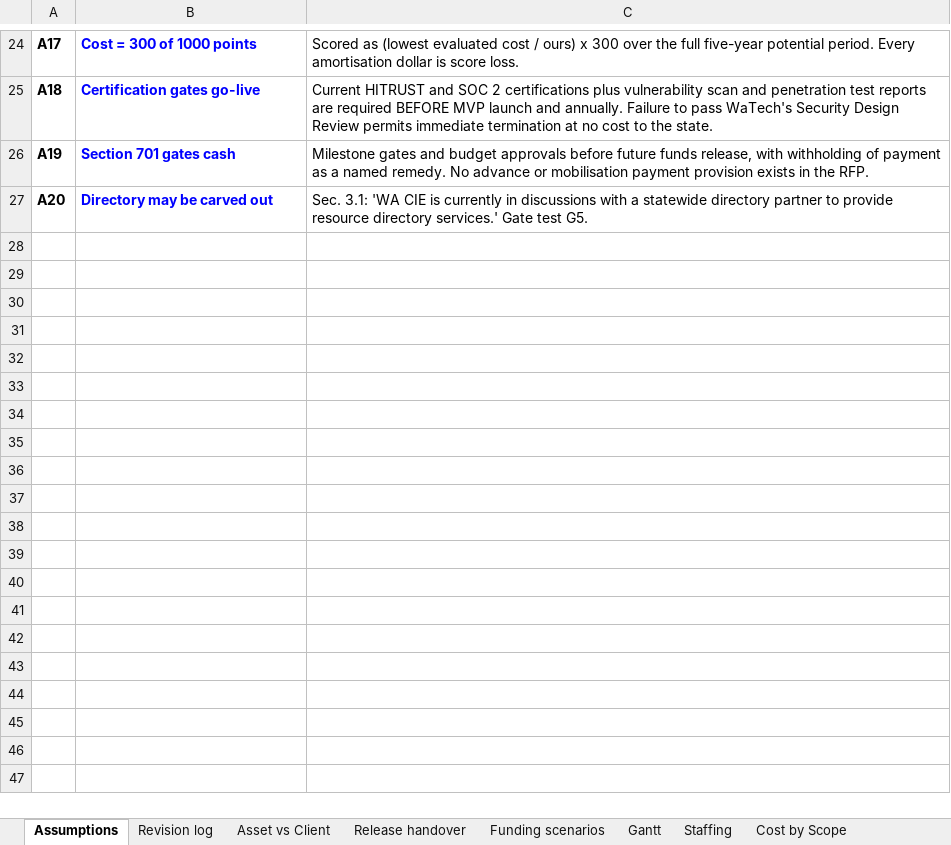
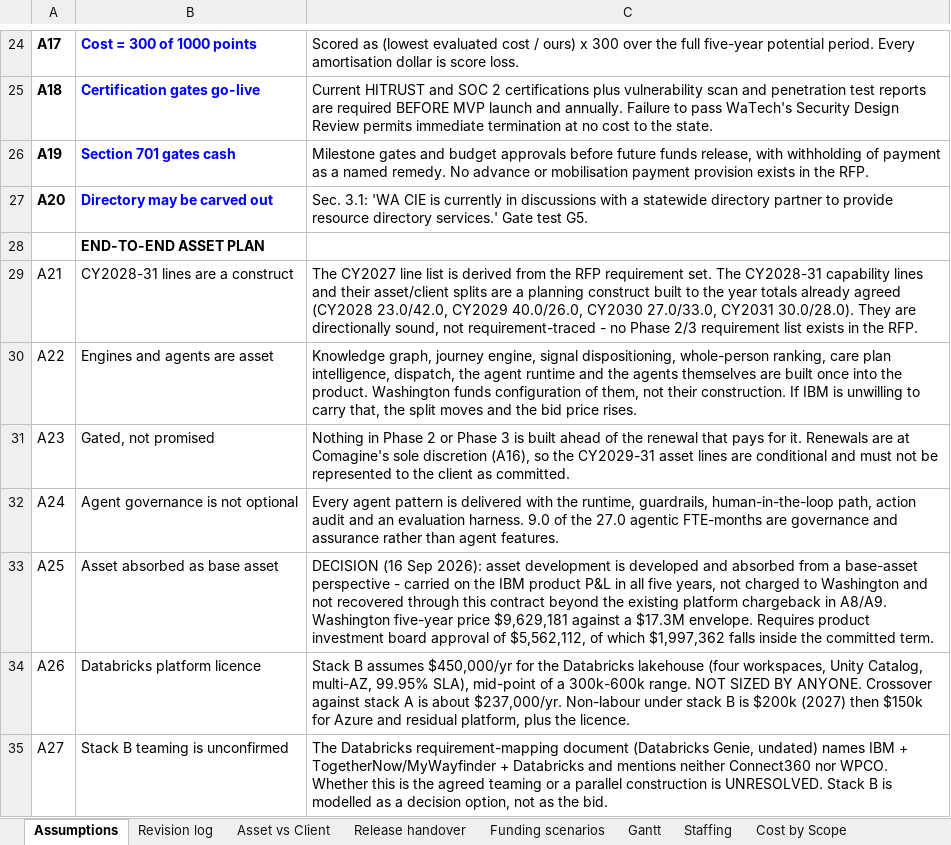
Before and after one commit to rickwill-ibm/RHTP_Backup, an Excel workbook: docs/wacie/WA_CIE_Delivery_Plan_Asset_Client.xlsx, sheet Assumptions, drawn as a sheet; only a part is shown, gaps mark what is left out; values as stored, in another font and other column widths than the file's, no borders; the diff names each change by its address in the sheet, - before the commit and + after, or states it on an @@ line.

```diff
--- a/docs/wacie/WA_CIE_Delivery_Plan_Asset_Client.xlsx (sheet Assumptions)
+++ b/docs/wacie/WA_CIE_Delivery_Plan_Asset_Client.xlsx (sheet Assumptions)
+row 28:  | END-TO-END ASSET PLAN
+row 29: A21 | CY2028-31 lines are a construct | The CY2027 line list is derived from the RFP requirement set. The CY2028-31 capability lines and their asset/client splits are a planning construct built to the year totals already agreed (CY2028 23.0/42.0, CY2029 40.0/26.0, CY2030 27.0/33.0, CY2031 30.0/28.0). They are directionally sound, not requirement-traced - no Phase 2/3 requirement list exists in the RFP.
+row 30: A22 | Engines and agents are asset | Knowledge graph, journey engine, signal dispositioning, whole-person ranking, care plan intelligence, dispatch, the agent runtime and the agents themselves are built once into the product. Washington funds configuration of them, not their construction. If IBM is unwilling to carry that, the split moves and the bid price rises.
+row 31: A23 | Gated, not promised | Nothing in Phase 2 or Phase 3 is built ahead of the renewal that pays for it. Renewals are at Comagine's sole discretion (A16), so the CY2029-31 asset lines are conditional and must not be represented to the client as committed.
+row 32: A24 | Agent governance is not optional | Every agent pattern is delivered with the runtime, guardrails, human-in-the-loop path, action audit and an evaluation harness. 9.0 of the 27.0 agentic FTE-months are governance and assurance rather than agent features.
+row 33: A25 | Asset absorbed as base asset | DECISION (16 Sep 2026): asset development is developed and absorbed from a base-asset perspective - carried on the IBM product P&L in all five years, not charged to Washington and not recovered through this contract beyond the existing platform chargeback in A8/A9. Washington five-year price $9,629,181 against a $17.3M envelope. Requires product investment board approval of $5,562,112, of which $1,997,362 falls inside the committed term.
+row 34: A26 | Databricks platform licence | Stack B assumes $450,000/yr for the Databricks lakehouse (four workspaces, Unity Catalog, multi-AZ, 99.95% SLA), mid-point of a 300k-600k range. NOT SIZED BY ANYONE. Crossover against stack A is about $237,000/yr. Non-labour under stack B is $200k (2027) then $150k for Azure and residual platform, plus the licence.
+row 35: A27 | Stack B teaming is unconfirmed | The Databricks requirement-mapping document (Databricks Genie, undated) names IBM + TogetherNow/MyWayfinder + Databricks and mentions neither Connect360 nor WPCO. Whether this is the agreed teaming or a parallel construction is UNRESOLVED. Stack B is modelled as a decision option, not as the bid.
```
Also changed, not shown: sheet Funding scenarios, sheet Revision log, other sheet tabs, 26 other files.
